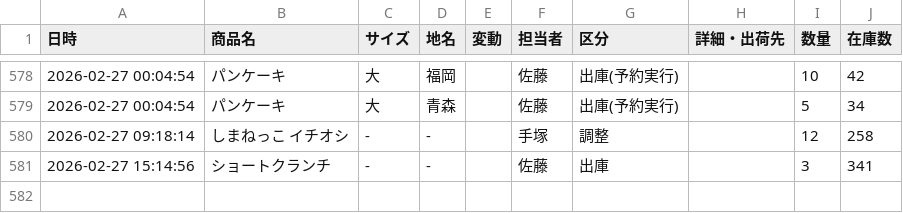
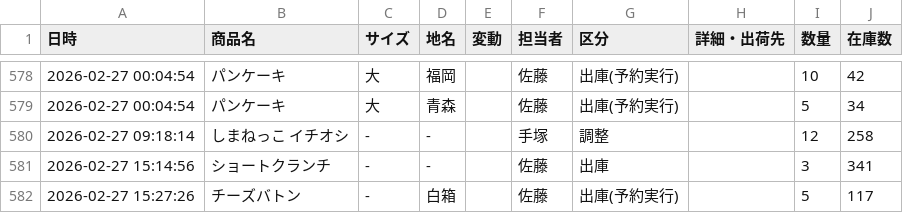
Before and after one commit to iplan381/zaiko-kanri, a CSV file: stock_log_main.csv, drawn as a sheet; only a part is shown, gaps mark what is left out; the diff names each change by its address in the sheet, - before the commit and + after, or states it on an @@ line.

Commit message:
Auto Res Log

```diff
--- a/stock_log_main.csv
+++ b/stock_log_main.csv
+row 582: 2026-02-27 15:27:26 | チーズバトン | - | 白箱 |  | 佐藤 | 出庫(予約実行) |  | 5 | 117
```
